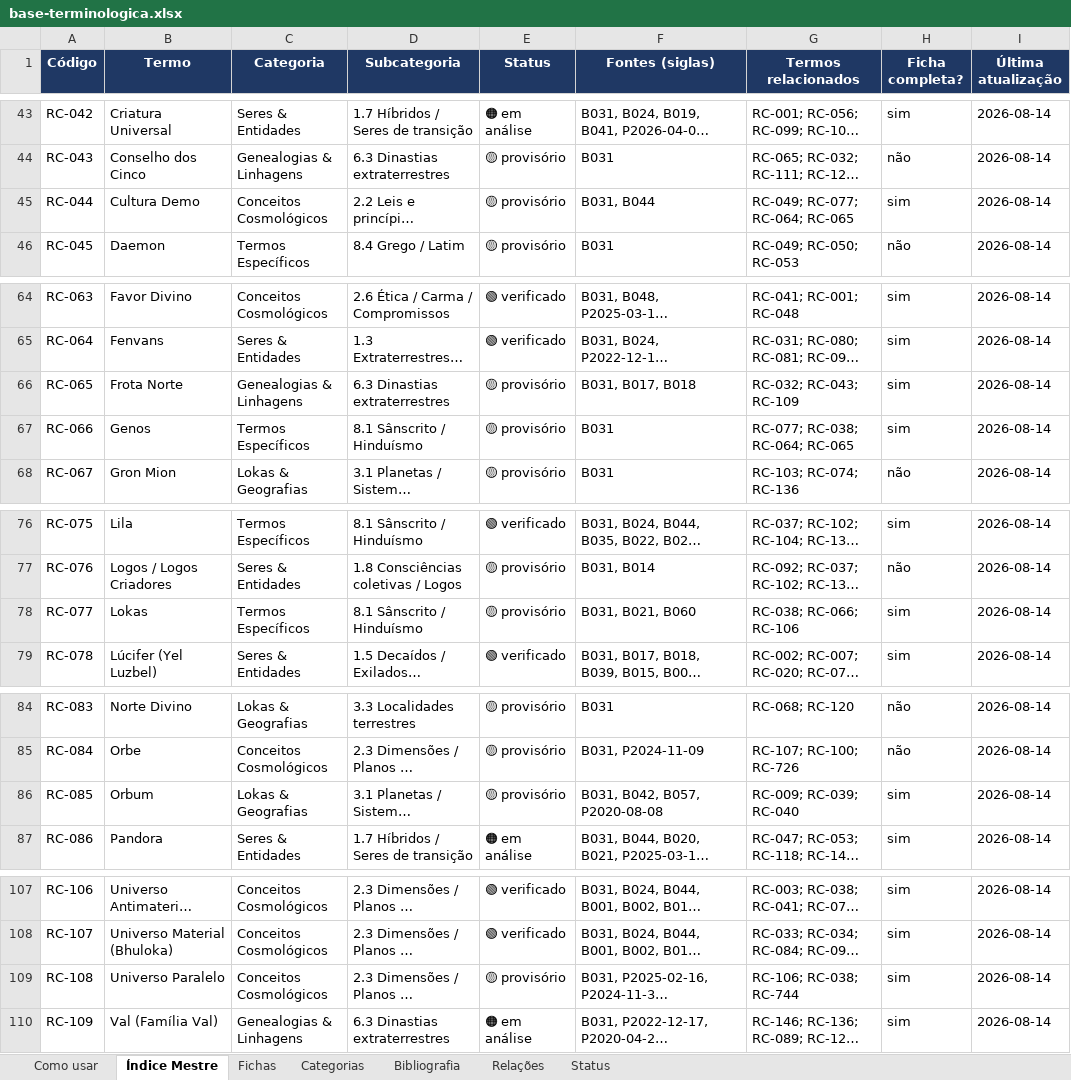
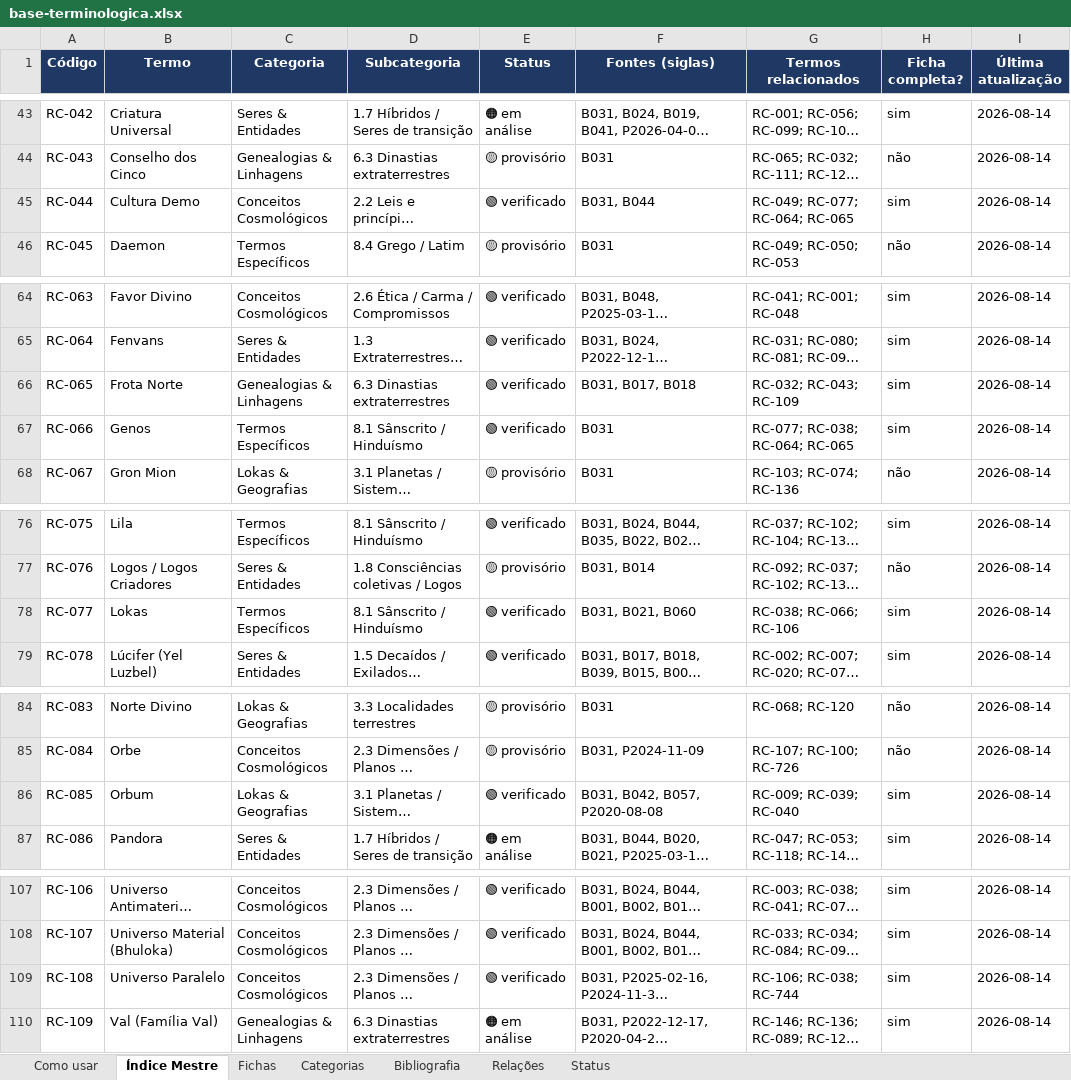
Before and after one commit to institutocura-maker/Termos-RC, an Excel workbook: base-terminologica.xlsx, sheet Índice Mestre, drawn as a sheet; only a part is shown, gaps mark what is left out; long unchanged cells end in …; values as stored, in another font and other column widths than the file's, no borders; the diff covers the shown part only; the diff names each change by its address in the sheet, - before the commit and + after, or states it on an @@ line.

Commit message:
U43: V aplicado ao lote 1 + despacho «presunção de V por fonte de livro» (com guardas E1–E5)
Despacho do Curador (13/09/2026): «pode aplicar_V em todos os termos [do lote 1]
e para o próximo também» + a pergunta: considerar V todo termo originado em livro.

PARECER (lavrado no despacho): favorável, com duas ressalvas e um plano de exceções.
  · a favor: livro é o único lastro conferível byte a byte (STT degrada nomes); a
    regra do loader já dá confiança alta a verificado+livro; desafoga a chancela.
  · ressalva 1: V chancela IDENTIDADE (nome/grafia/não-colisão); livro garante
    LASTRO, não identidade — prova na Base: RC-053/076/306 têm B031 e são família F;
    idem os 6 de A e os 40 de E.
  · ressalva 2: 🟢 também é afirmação sobre a ficha; virar regra tira o poder
    discriminante do badge. Custo assumido com remédio: cada V presuntivo fica
    marcado no corpo da ficha e na certidão do lote (reversível e auditável).

REGRA: presunção de V para ficha nascida com citação verbatim em obra publicada
(B###), suspensa pelas exceções E1 HOLD ativo · E2 famílias A/F · E3 família E ·
E4 colisão Base×fichas viva · E5 sem ficha (trava §7). HOLD e trava §7 intocados.

GUARDAS: checar_excecoes() no driver, provadas (RC-833 → E1 · RC-053/306 → E1+E2 ·
RC-006 → E3). A E4 é viva, não a lista estática da P5b: RC-085 e RC-066 constavam
daquela lista e, conferidos hoje em todas as fichas e verbetes, usam o nome da
Base — lista estática teria barrado dois termos limpos.

EXECUÇÃO: V aplicado aos 8 do lote 1 (RC-108 · 085 · 065 · 066 · 540 · 077 · 044 ·
392), 0 impedimentos; frontmatter regenerado por motor.fm_toml; nota «V aplicado
(U43)» declarando o 🟢 presuntivo. Instrumento novo: ferramentas/aplicar_v.py.

Provas: suíte 21/21 (T13 689 · T14 0 divergentes · T15 689/0) · verificador
946/689/1887 · 5 builds na ordem · RELACOES intocado (1887).
Status 60⚪/220🟡/102🟠/564🟢.

Co-authored-by: arena-agent <297053741+arena-agent@users.noreply.github.com>

```diff
--- a/base-terminologica.xlsx (sheet Índice Mestre)
+++ b/base-terminologica.xlsx (sheet Índice Mestre)
-E45 (Status): 🟡 provisório
+E45 (Status): 🟢 verificado
-E66:E67 (Status): 🟡 provisório
+E66:E67 (Status): 🟢 verificado
-E78 (Status): 🟡 provisório
+E78 (Status): 🟢 verificado
-E86 (Status): 🟡 provisório
+E86 (Status): 🟢 verificado
-E109 (Status): 🟡 provisório
+E109 (Status): 🟢 verificado
```
Also changed, not shown: 2 edited cells elsewhere in this sheet, sheet Fichas, 18 other files.
